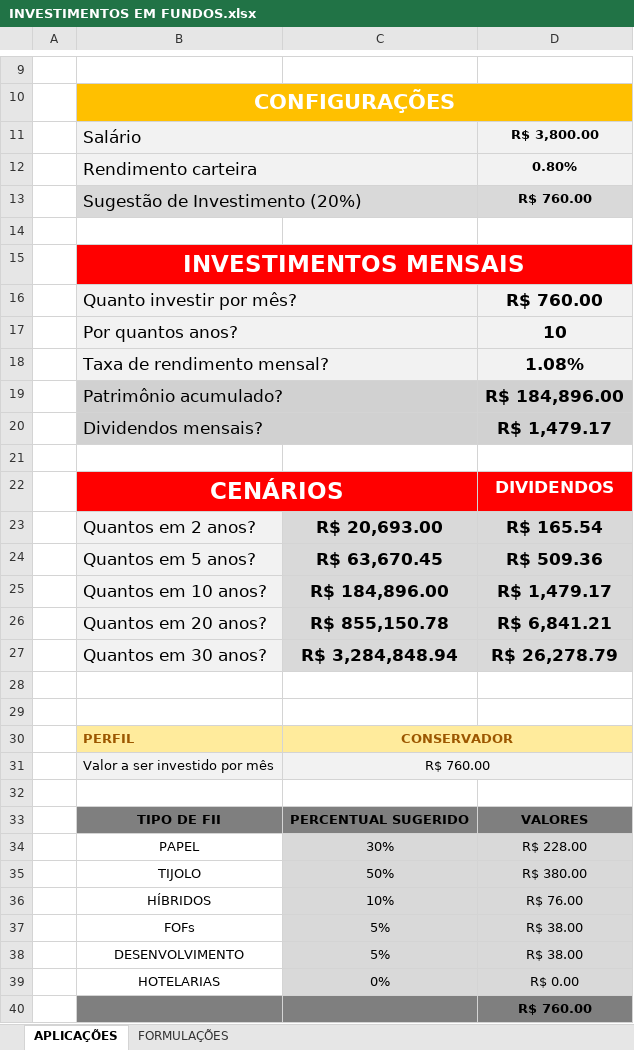
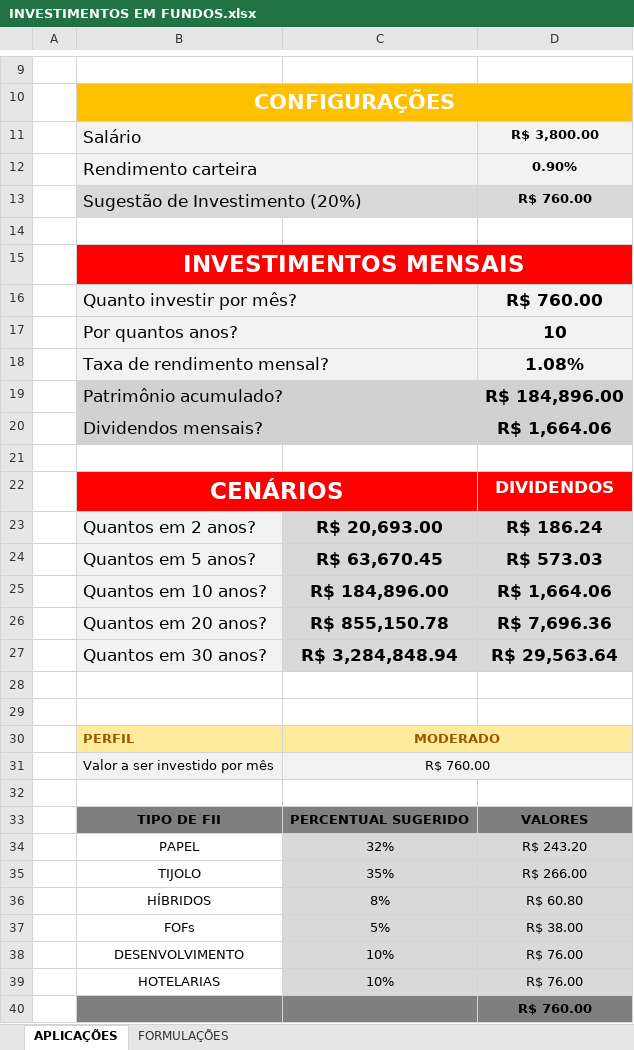
Before and after one commit to wagnernevez7-ops/Curso-Santander---DIO-EXCEL, an Excel workbook: Planilha de investimentos/INVESTIMENTOS EM FUNDOS.xlsx, sheet APLICAÇÕES, drawn as a sheet; only a part is shown, gaps mark what is left out; values as stored, in another font and other column widths than the file's, no borders; charts and pictures not drawn; removed rows and columns are numbered as before the commit, all else as after; the diff names each change by its address in the sheet, - before the commit and + after, or states it on an @@ line.

Commit message:
Concluído

```diff
--- a/Planilha de investimentos/INVESTIMENTOS EM FUNDOS.xlsx (sheet APLICAÇÕES)
+++ b/Planilha de investimentos/INVESTIMENTOS EM FUNDOS.xlsx (sheet APLICAÇÕES)
-D12: 0.80%
+D12: 0.90%
-D20: R$ 1,479.17
+D20: R$ 1,664.06
-D23: R$ 165.54
+D23: R$ 186.24
-D24: R$ 509.36
+D24: R$ 573.03
-D25: R$ 1,479.17
+D25: R$ 1,664.06
-D26: R$ 6,841.21
+D26: R$ 7,696.36
-D27: R$ 26,278.79
+D27: R$ 29,563.64
-C30: CONSERVADOR
+C30: MODERADO
-row 34:  | PAPEL | 30% | R$ 228.00
-row 35:  | TIJOLO | 50% | R$ 380.00
+row 34:  | PAPEL | 32% | R$ 243.20
+row 35:  | TIJOLO | 35% | R$ 266.00
-C36: 10%
+C36: 8%
-D36: R$ 76.00
+D36: R$ 60.80
-row 38:  | DESENVOLVIMENTO | 5% | R$ 38.00
-row 39:  | HOTELARIAS | 0% | R$ 0.00
+row 38:  | DESENVOLVIMENTO | 10% | R$ 76.00
+row 39:  | HOTELARIAS | 10% | R$ 76.00
```
Also changed, not shown: sheet FORMULAÇÕES, charts or pictures.
